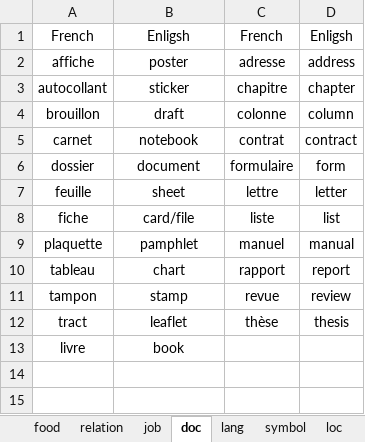
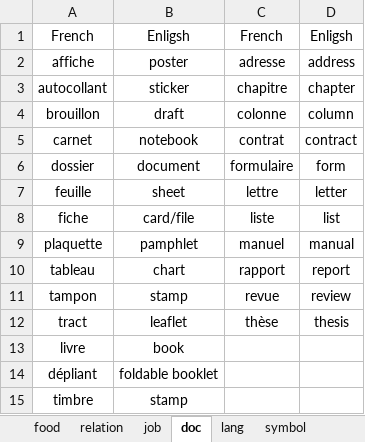
Before and after one commit to ivaquero/lang-romance, an Excel workbook: fr/fr-noun.xlsx, sheet doc, drawn as a sheet; values as stored, in another font and other column widths than the file's, no borders; the diff names each change by its address in the sheet, - before the commit and + after, or states it on an @@ line.

```diff
--- a/fr/fr-noun.xlsx (sheet doc)
+++ b/fr/fr-noun.xlsx (sheet doc)
+row 14: dépliant | foldable booklet
+row 15: timbre | stamp
```
Also changed, not shown: sheet loc, sheet relation, sheet job, other sheet tabs, fr/fr-adj.xlsx, fr/fr-verb.xlsx.
